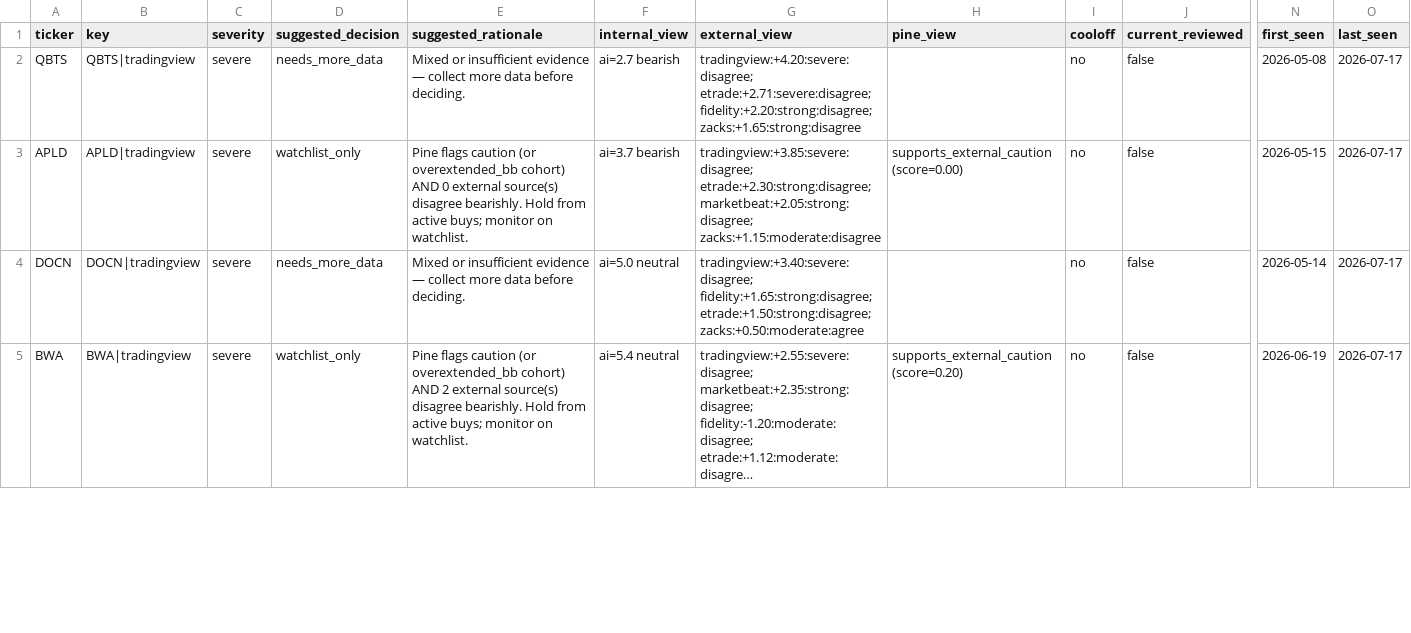
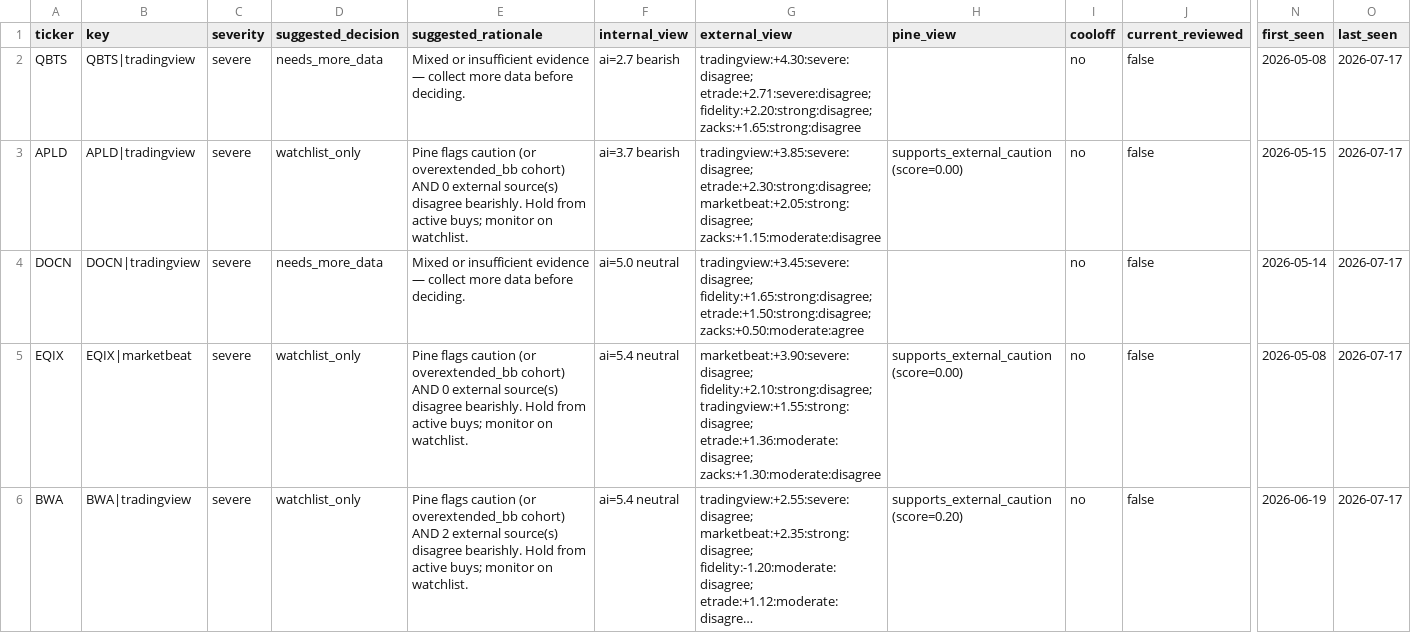
Before and after one commit to stdeplock-prog/ai-stock-rankings, a CSV file: data/reports/disagreement_queue_review.csv, drawn as a sheet; only a part is shown, gaps mark what is left out; long unchanged cells end in …; rows hold the shown columns only; the diff covers the shown part only; the diff names each change by its address in the sheet, - before the commit and + after, or states it on an @@ line.

```diff
--- a/data/reports/disagreement_queue_review.csv
+++ b/data/reports/disagreement_queue_review.csv
-G2 (external_view): tradingview:+4.20:severe:disagree; etrade:+2.71:severe:disagree; fidelity:+2.20:strong:disagree;…
+G2 (external_view): tradingview:+4.30:severe:disagree; etrade:+2.71:severe:disagree; fidelity:+2.20:strong:disagree;…
-G4 (external_view): tradingview:+3.40:severe:disagree; fidelity:+1.65:strong:disagree; etrade:+1.50:strong:disagree;…
+G4 (external_view): tradingview:+3.45:severe:disagree; fidelity:+1.65:strong:disagree; etrade:+1.50:strong:disagree;…
+row 5: EQIX | EQIX|marketbeat | severe | watchlist_only | Pine flags caution (or overextended_bb cohort) AND 0 external source(s) disagree bearishly. Hold from active buys; monitor on watchlist. | ai=5.4 neutral | marketbeat:+3.90:severe:disagree; fidelity:+2.10:strong:disagree; tradingview:+1.55:strong:disagree; etrade:+1.36:moderate:disagree; zacks:+1.30:moderate:disagree | supports_external_caution (score=0.00) | no | false | 2026-05-08 | 2026-07-17
```
Also changed, not shown: 1 removed row and 7 edited cells elsewhere in this file, 50 other files.
